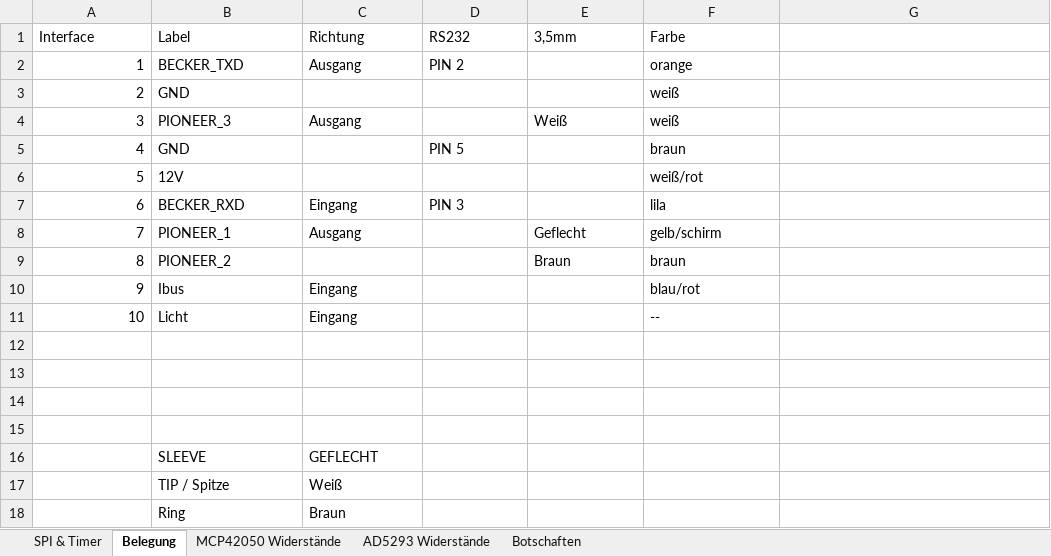
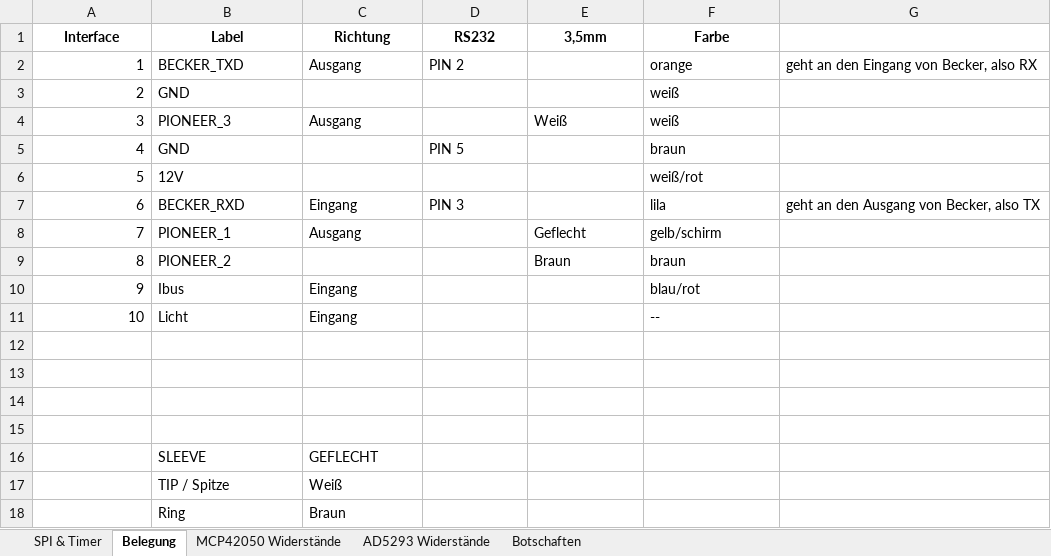
Before and after one commit to HeinrichG-V12/MFL, an Excel workbook: Berechnungen.xlsx, sheet Belegung, drawn as a sheet; values as stored, in another font and other column widths than the file's, no borders; the diff names each change by its address in the sheet, - before the commit and + after, or states it on an @@ line.

```diff
--- a/Berechnungen.xlsx (sheet Belegung)
+++ b/Berechnungen.xlsx (sheet Belegung)
@@ A1:F1 bold: off → on, alignment: left → center @@
-G2: (empty)
+G2: geht an den Eingang von Becker, also RX
-G7: (empty)
+G7: geht an den Ausgang von Becker, also TX
```
Also changed, not shown: sheet MCP42050 Widerstände, formulas that keep their value, 8 other files.
